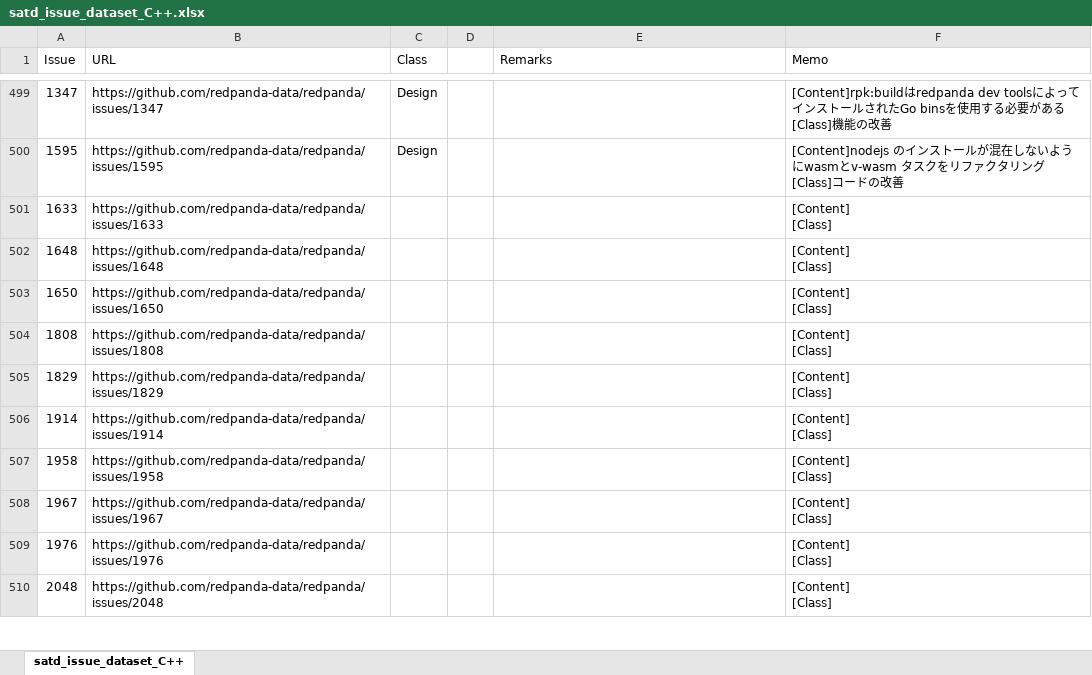
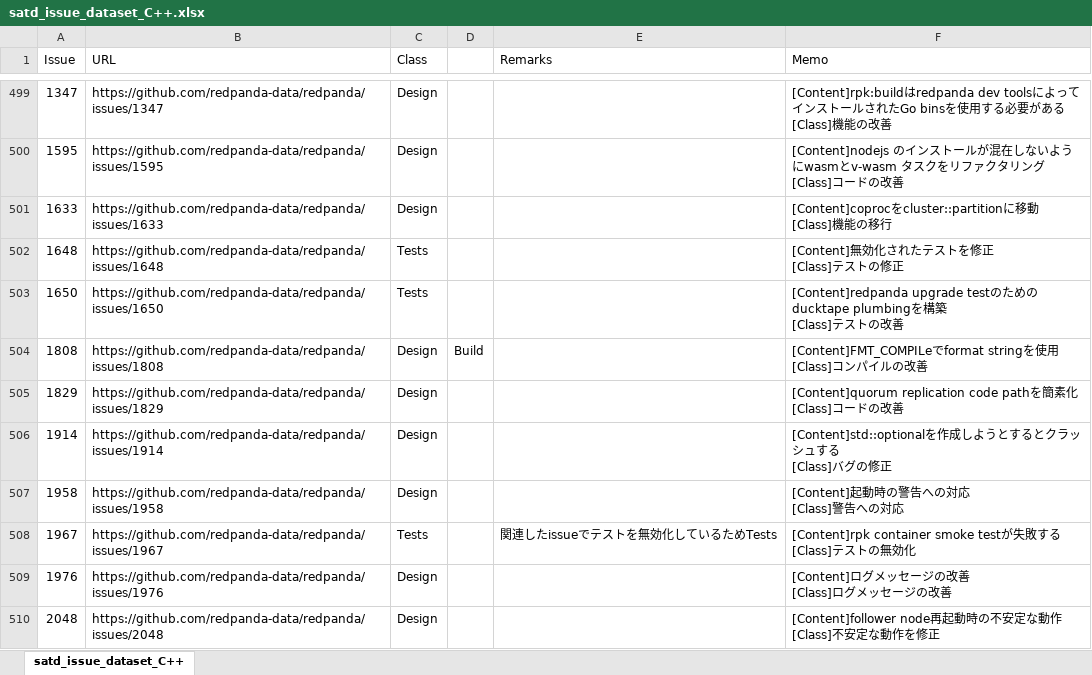
Before and after one commit to 3cywfym/td_dataset, an Excel workbook: satd_issue_dataset_C++.xlsx, sheet satd_issue_dataset_C++, drawn as a sheet; only a part is shown, gaps mark what is left out; values as stored, in another font and other column widths than the file's, no borders; ↵ is a line break in a cell; the diff covers the shown part only; the diff names each change by its address in the sheet, - before the commit and + after, or states it on an @@ line.

```diff
--- a/satd_issue_dataset_C++.xlsx (sheet satd_issue_dataset_C++)
+++ b/satd_issue_dataset_C++.xlsx (sheet satd_issue_dataset_C++)
-C501 (Class): (empty)
+C501 (Class): Design
-F501 (Memo): [Content] ↵ [Class]
+F501 (Memo): [Content]coprocをcluster::partitionに移動 ↵ [Class]機能の移行
-C502:C503 (Class): (empty)
+C502:C503 (Class): Tests
-F502 (Memo): [Content] ↵ [Class]
+F502 (Memo): [Content]無効化されたテストを修正 ↵ [Class]テストの修正
-F503 (Memo): [Content] ↵ [Class]
+F503 (Memo): [Content]redpanda upgrade testのためのducktape plumbingを構築 ↵ [Class]テストの改善
-C504:C507 (Class): (empty)
+C504:C507 (Class): Design
-D504: (empty)
+D504: Build
-F504 (Memo): [Content] ↵ [Class]
+F504 (Memo): [Content]FMT_COMPILeでformat stringを使用 ↵ [Class]コンパイルの改善
-F505 (Memo): [Content] ↵ [Class]
+F505 (Memo): [Content]quorum replication code pathを簡素化 ↵ [Class]コードの改善
-F506 (Memo): [Content] ↵ [Class]
+F506 (Memo): [Content]std::optionalを作成しようとするとクラッシュする ↵ [Class]バグの修正
-F507 (Memo): [Content] ↵ [Class]
+F507 (Memo): [Content]起動時の警告への対応 ↵ [Class]警告への対応
-C508 (Class): (empty)
+C508 (Class): Tests
-E508 (Remarks): (empty)
+E508 (Remarks): 関連したissueでテストを無効化しているためTests
-F508 (Memo): [Content] ↵ [Class]
+F508 (Memo): [Content]rpk container smoke testが失敗する ↵ [Class]テストの無効化
-C509:C510 (Class): (empty)
+C509:C510 (Class): Design
-F509 (Memo): [Content] ↵ [Class]
+F509 (Memo): [Content]ログメッセージの改善 ↵ [Class]ログメッセージの改善
-F510 (Memo): [Content] ↵ [Class]
+F510 (Memo): [Content]follower node再起動時の不安定な動作 ↵ [Class]不安定な動作を修正
```
Also changed, not shown: 44 edited cells elsewhere in this sheet, 1 other file.
